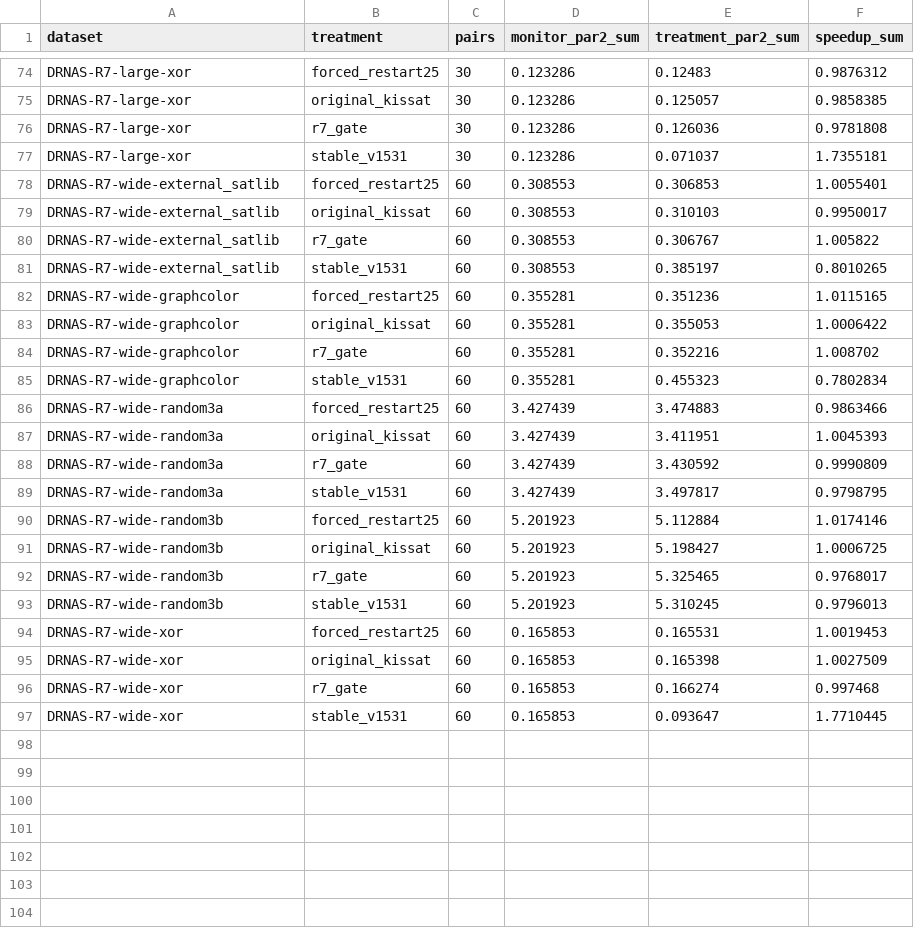
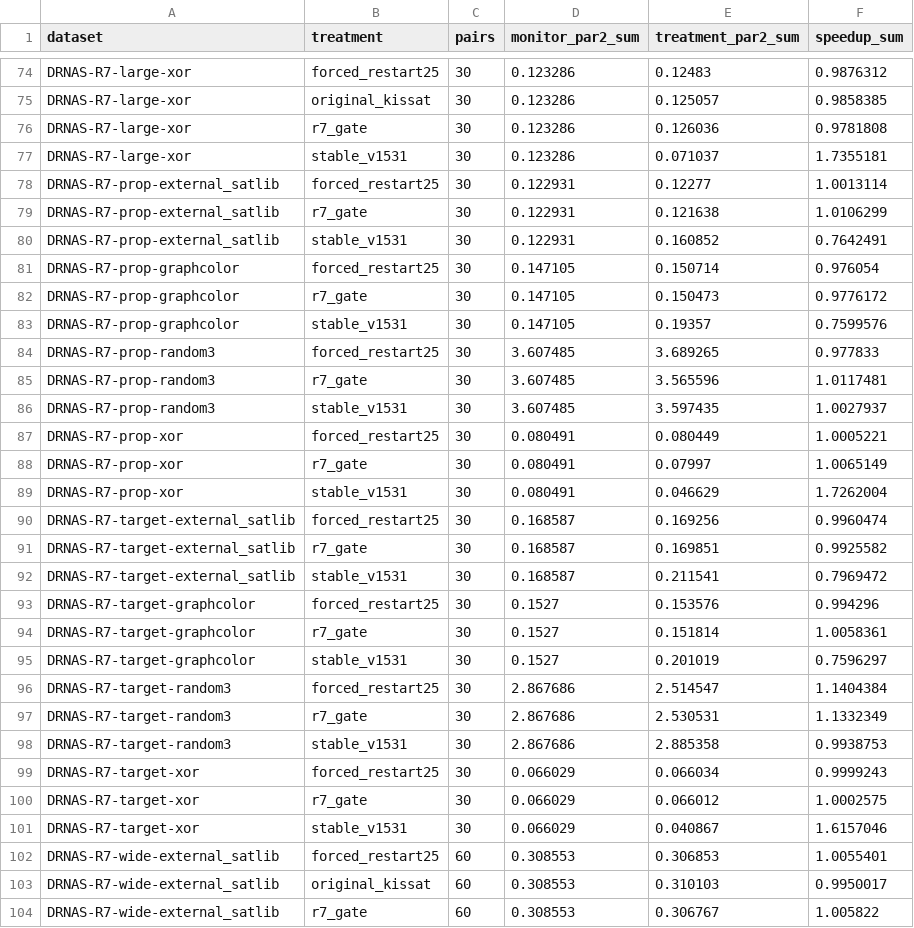
Before and after one commit to Frane12/AndroidGameTest, a CSV file: research/sat-analytics-data/current/r7_paired_summary.csv, drawn as a sheet; only a part is shown, gaps mark what is left out; the shorter side is filled out with more unchanged rows; the diff names each change by its address in the sheet, - before the commit and + after, or states it on an @@ line.

```diff
--- a/research/sat-analytics-data/current/r7_paired_summary.csv
+++ b/research/sat-analytics-data/current/r7_paired_summary.csv
+row 78: DRNAS-R7-prop-external_satlib | forced_restart25 | 30 | 0.122931 | 0.12277 | 1.0013114
+row 79: DRNAS-R7-prop-external_satlib | r7_gate | 30 | 0.122931 | 0.121638 | 1.0106299
+row 80: DRNAS-R7-prop-external_satlib | stable_v1531 | 30 | 0.122931 | 0.160852 | 0.7642491
+row 81: DRNAS-R7-prop-graphcolor | forced_restart25 | 30 | 0.147105 | 0.150714 | 0.976054
+row 82: DRNAS-R7-prop-graphcolor | r7_gate | 30 | 0.147105 | 0.150473 | 0.9776172
+row 83: DRNAS-R7-prop-graphcolor | stable_v1531 | 30 | 0.147105 | 0.19357 | 0.7599576
+row 84: DRNAS-R7-prop-random3 | forced_restart25 | 30 | 3.607485 | 3.689265 | 0.977833
+row 85: DRNAS-R7-prop-random3 | r7_gate | 30 | 3.607485 | 3.565596 | 1.0117481
+row 86: DRNAS-R7-prop-random3 | stable_v1531 | 30 | 3.607485 | 3.597435 | 1.0027937
+row 87: DRNAS-R7-prop-xor | forced_restart25 | 30 | 0.080491 | 0.080449 | 1.0005221
+row 88: DRNAS-R7-prop-xor | r7_gate | 30 | 0.080491 | 0.07997 | 1.0065149
+row 89: DRNAS-R7-prop-xor | stable_v1531 | 30 | 0.080491 | 0.046629 | 1.7262004
+row 90: DRNAS-R7-target-external_satlib | forced_restart25 | 30 | 0.168587 | 0.169256 | 0.9960474
+row 91: DRNAS-R7-target-external_satlib | r7_gate | 30 | 0.168587 | 0.169851 | 0.9925582
+row 92: DRNAS-R7-target-external_satlib | stable_v1531 | 30 | 0.168587 | 0.211541 | 0.7969472
+row 93: DRNAS-R7-target-graphcolor | forced_restart25 | 30 | 0.1527 | 0.153576 | 0.994296
+row 94: DRNAS-R7-target-graphcolor | r7_gate | 30 | 0.1527 | 0.151814 | 1.0058361
+row 95: DRNAS-R7-target-graphcolor | stable_v1531 | 30 | 0.1527 | 0.201019 | 0.7596297
+row 96: DRNAS-R7-target-random3 | forced_restart25 | 30 | 2.867686 | 2.514547 | 1.1404384
+row 97: DRNAS-R7-target-random3 | r7_gate | 30 | 2.867686 | 2.530531 | 1.1332349
+row 98: DRNAS-R7-target-random3 | stable_v1531 | 30 | 2.867686 | 2.885358 | 0.9938753
+row 99: DRNAS-R7-target-xor | forced_restart25 | 30 | 0.066029 | 0.066034 | 0.9999243
+row 100: DRNAS-R7-target-xor | r7_gate | 30 | 0.066029 | 0.066012 | 1.0002575
+row 101: DRNAS-R7-target-xor | stable_v1531 | 30 | 0.066029 | 0.040867 | 1.6157046
```
Also changed, not shown: research/sat-analytics-data/current/cross_dataset_hash_overlaps.csv, research/sat-analytics-data/current/datasets.csv, 10 other files.
